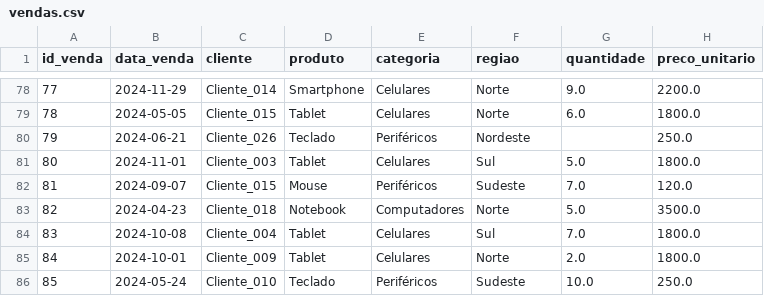
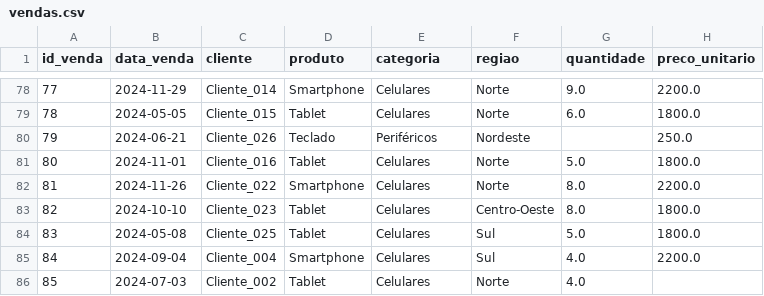
Before and after one commit to programagiovanni-code/dataview_projeto_sctec, a CSV file: dados/raw/vendas.csv, drawn as a sheet; only a part is shown, gaps mark what is left out; the diff covers the shown part only.

```diff
--- a/dados/raw/vendas.csv
+++ b/dados/raw/vendas.csv
@@ -80,7 +80,7 @@ id_venda,data_venda,cliente,produto,categoria,regiao,quantidade,preco_unitario
 79,2024-06-21,Cliente_026,Teclado,Periféricos,Nordeste,,250.0
-80,2024-11-01,Cliente_003, Tablet,Celulares,Sul,5.0,1800.0
-81,2024-09-07,Cliente_015,Mouse,Periféricos,Sudeste,7.0,120.0
-82,2024-04-23,Cliente_018,Notebook,Computadores,Norte,5.0,3500.0
-83,2024-10-08,Cliente_004,Tablet,Celulares,Sul,7.0,1800.0
-84,2024-10-01,Cliente_009,Tablet,Celulares,Norte,2.0,1800.0
-85,2024-05-24,Cliente_010,Teclado,Periféricos,Sudeste,10.0,250.0
+80,2024-11-01,Cliente_016,Tablet ,Celulares,Norte,5.0,1800.0
+81,2024-11-26,Cliente_022,Smartphone ,Celulares,Norte,8.0,2200.0
+82,2024-10-10,Cliente_023,Tablet,Celulares,Centro-Oeste,8.0,1800.0
+83,2024-05-08,Cliente_025,Tablet,Celulares,Sul,5.0,1800.0
+84,2024-09-04,Cliente_004,Smartphone,Celulares,Sul,4.0,2200.0
+85,2024-07-03,Cliente_002,Tablet,Celulares,Norte,4.0,
```
Also changed, not shown: 117 edited cells elsewhere in this file, 3 other files.
